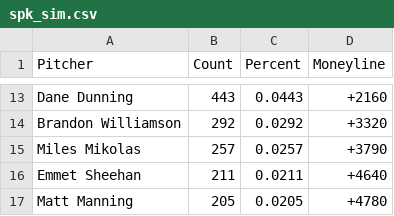
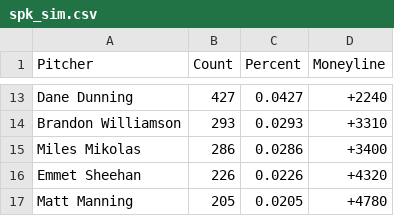
Before and after one commit to amaizehayes/sp-k-prediction-app, a CSV file: spk_sim.csv, drawn as a sheet; only a part is shown, gaps mark what is left out; the diff covers the shown part only; the diff names each change by its address in the sheet, - before the commit and + after, or states it on an @@ line.

```diff
--- a/spk_sim.csv
+++ b/spk_sim.csv
-B13 (Count): 443
+B13 (Count): 427
-C13 (Percent): 0.0443
+C13 (Percent): 0.0427
-D13 (Moneyline): +2160
+D13 (Moneyline): +2240
-B14 (Count): 292
+B14 (Count): 293
-C14 (Percent): 0.0292
+C14 (Percent): 0.0293
-D14 (Moneyline): +3320
+D14 (Moneyline): +3310
-B15 (Count): 257
+B15 (Count): 286
-C15 (Percent): 0.0257
+C15 (Percent): 0.0286
-D15 (Moneyline): +3790
+D15 (Moneyline): +3400
-B16 (Count): 211
+B16 (Count): 226
-C16 (Percent): 0.0211
+C16 (Percent): 0.0226
-D16 (Moneyline): +4640
+D16 (Moneyline): +4320
```
Also changed, not shown: 1 added row, 1 removed row and 29 edited cells elsewhere in this file, output/mlb_team_k_vs_l.csv, output/mlb_team_k_vs_r.csv, 3 other files.
